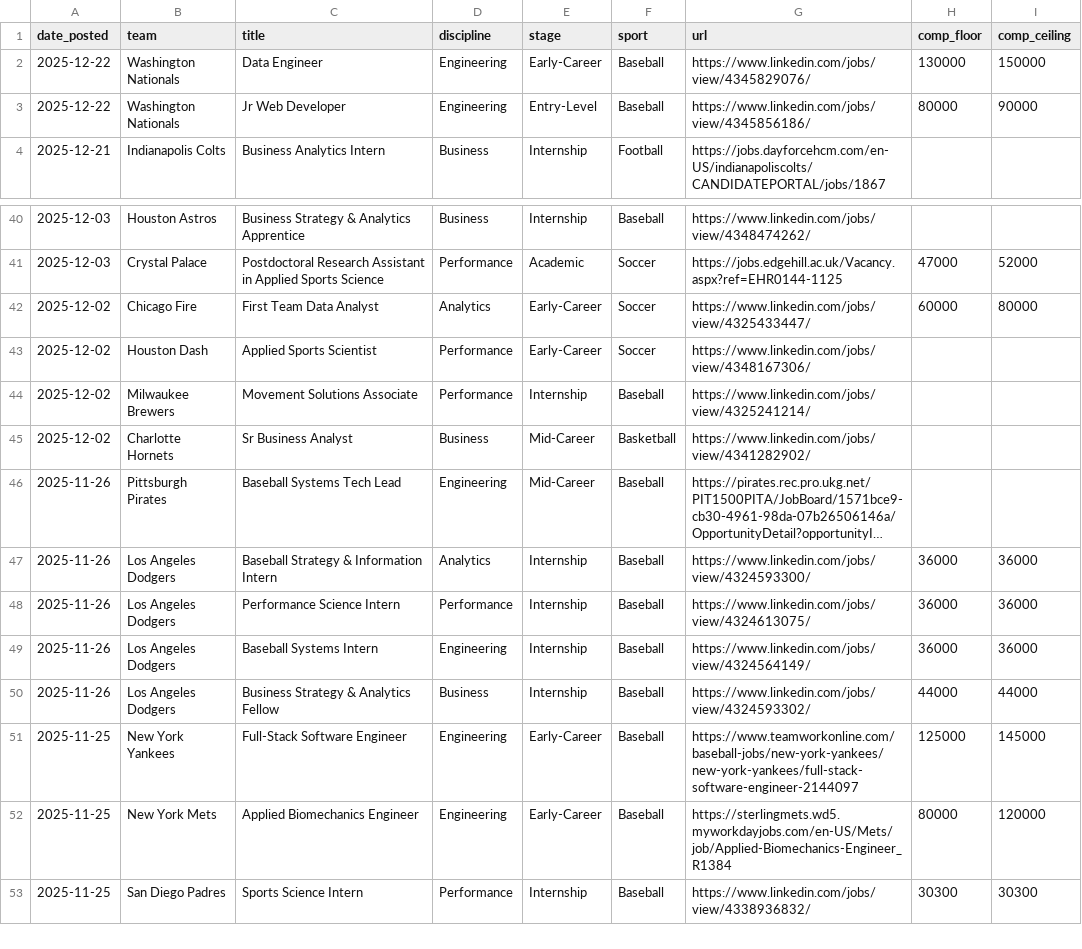
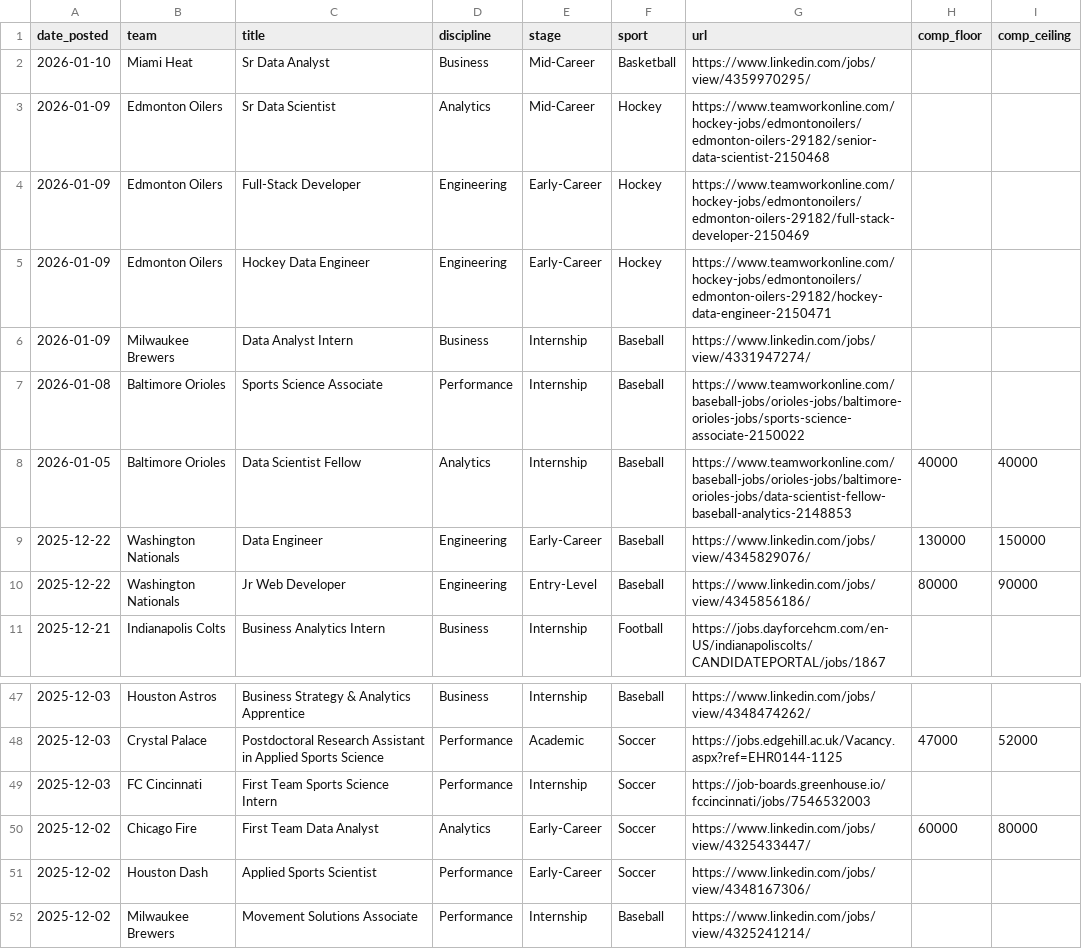
Before and after one commit to saberpowers/saberpowers.github.io, a CSV file: jobs/jobs.csv, drawn as a sheet; only a part is shown, gaps mark what is left out; the shorter side is filled out with more unchanged rows; long unchanged cells end in …; the diff names each change by its address in the sheet, - before the commit and + after, or states it on an @@ line.

```diff
--- a/jobs/jobs.csv
+++ b/jobs/jobs.csv
+row 2: 2026-01-10 | Miami Heat | Sr Data Analyst | Business | Mid-Career | Basketball | https://www.linkedin.com/jobs/view/4359970295/
+row 3: 2026-01-09 | Edmonton Oilers | Sr Data Scientist | Analytics | Mid-Career | Hockey | https://www.teamworkonline.com/hockey-jobs/edmontonoilers/edmonton-oilers-29182/senior-data-scientist-2150468
+row 4: 2026-01-09 | Edmonton Oilers | Full-Stack Developer | Engineering | Early-Career | Hockey | https://www.teamworkonline.com/hockey-jobs/edmontonoilers/edmonton-oilers-29182/full-stack-developer-2150469
+row 5: 2026-01-09 | Edmonton Oilers | Hockey Data Engineer | Engineering | Early-Career | Hockey | https://www.teamworkonline.com/hockey-jobs/edmontonoilers/edmonton-oilers-29182/hockey-data-engineer-2150471
+row 6: 2026-01-09 | Milwaukee Brewers | Data Analyst Intern | Business | Internship | Baseball | https://www.linkedin.com/jobs/view/4331947274/
+row 7: 2026-01-08 | Baltimore Orioles | Sports Science Associate | Performance | Internship | Baseball | https://www.teamworkonline.com/baseball-jobs/orioles-jobs/baltimore-orioles-jobs/sports-science-associate-2150022
+row 8: 2026-01-05 | Baltimore Orioles | Data Scientist Fellow | Analytics | Internship | Baseball | https://www.teamworkonline.com/baseball-jobs/orioles-jobs/baltimore-orioles-jobs/data-scientist-fellow-baseball-analytics-2148853 | 40000 | 40000
+row 49: 2025-12-03 | FC Cincinnati | First Team Sports Science Intern | Performance | Internship | Soccer | https://job-boards.greenhouse.io/fccincinnati/jobs/7546532003
```
Also changed, not shown: jobs/logos.csv.
